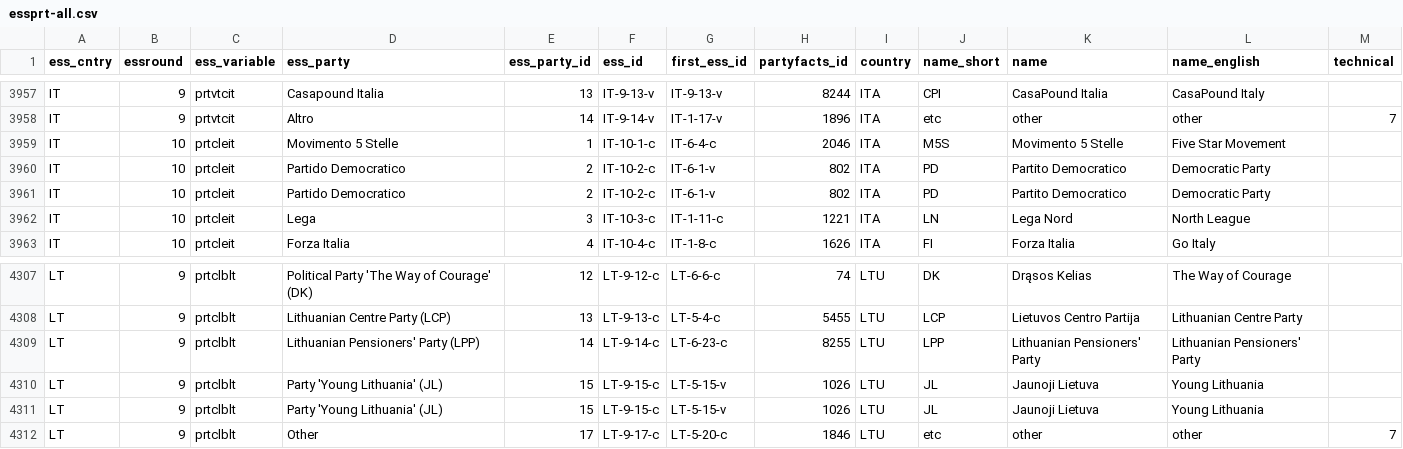
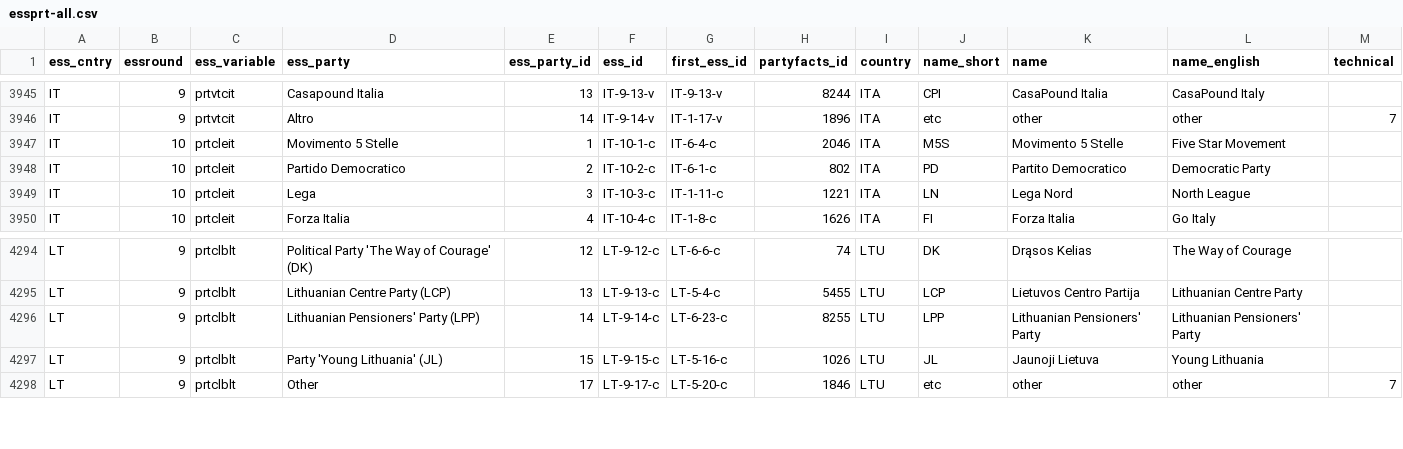
Before and after one commit to hdigital/partyfactsdata, a CSV file: import/essprtv/essprt-all.csv, drawn as a sheet; only a part is shown, gaps mark what is left out; the diff covers the shown part only.

```diff
--- a/import/essprtv/essprt-all.csv
+++ b/import/essprtv/essprt-all.csv
@@ -3960,4 +3948,3 @@ IT,9,prtvtcit,Altro,14,IT-9-14-v,IT-1-17-v,1896,ITA,etc,other,other,7
 IT,10,prtcleit,Movimento 5 Stelle,1,IT-10-1-c,IT-6-4-c,2046,ITA,M5S,Movimento 5 Stelle,Five Star Movement,
-IT,10,prtcleit,Partido Democratico,2,IT-10-2-c,IT-6-1-v,802,ITA,PD,Partito Democratico,Democratic Party,
-IT,10,prtcleit,Partido Democratico,2,IT-10-2-c,IT-6-1-v,802,ITA,PD,Partito Democratico,Democratic Party,
+IT,10,prtcleit,Partido Democratico,2,IT-10-2-c,IT-6-1-c,802,ITA,PD,Partito Democratico,Democratic Party,
 IT,10,prtcleit,Lega,3,IT-10-3-c,IT-1-11-c,1221,ITA,LN,Lega Nord,North League,
@@ -4310,4 +4297,3 @@ LT,9,prtclblt,Lithuanian Centre Party (LCP),13,LT-9-13-c,LT-5-4-c,5455,LTU,LCP,L
 LT,9,prtclblt,Lithuanian Pensioners' Party (LPP),14,LT-9-14-c,LT-6-23-c,8255,LTU,LPP,Lithuanian Pensioners' Party,Lithuanian Pensioners' Party,
-LT,9,prtclblt,Party 'Young Lithuania' (JL),15,LT-9-15-c,LT-5-15-v,1026,LTU,JL,Jaunoji Lietuva,Young Lithuania,
-LT,9,prtclblt,Party 'Young Lithuania' (JL),15,LT-9-15-c,LT-5-15-v,1026,LTU,JL,Jaunoji Lietuva,Young Lithuania,
+LT,9,prtclblt,Party 'Young Lithuania' (JL),15,LT-9-15-c,LT-5-16-c,1026,LTU,JL,Jaunoji Lietuva,Young Lithuania,
 LT,9,prtclblt,Other,17,LT-9-17-c,LT-5-20-c,1846,LTU,etc,other,other,7
```
Also changed, not shown: 12 removed rows and 12 edited cells elsewhere in this file, import/essprtc/essprtc.csv, import/essprtv/02-ess-harmonize.csv, 2 other files.
